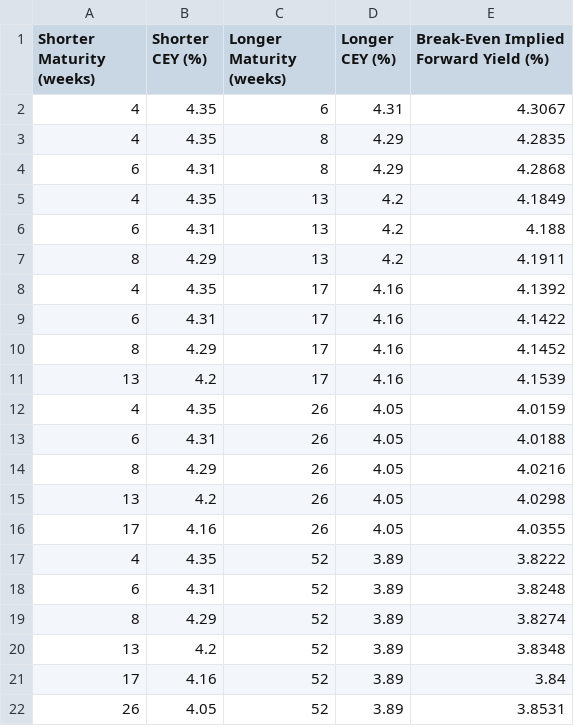
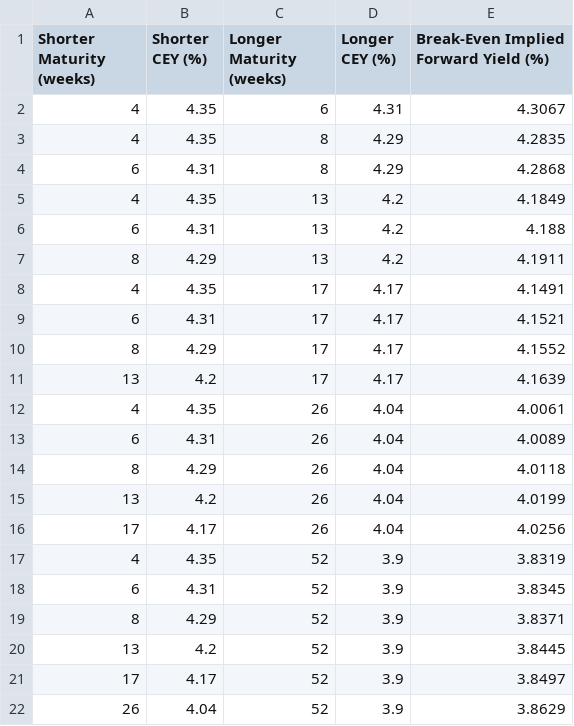
Before and after one commit to yangwu1227/tbills-scraper, a CSV file: app/data/break_even_yields.csv, drawn as a sheet.

```diff
--- a/app/data/break_even_yields.csv
+++ b/app/data/break_even_yields.csv
@@ -7,16 +7,16 @@ Shorter Maturity (weeks),Shorter CEY (%),Longer Maturity (weeks),Longer CEY (%),
 8,4.29,13,4.2,4.1911
-4,4.35,17,4.16,4.1392
-6,4.31,17,4.16,4.1422
-8,4.29,17,4.16,4.1452
-13,4.2,17,4.16,4.1539
-4,4.35,26,4.05,4.0159
-6,4.31,26,4.05,4.0188
-8,4.29,26,4.05,4.0216
-13,4.2,26,4.05,4.0298
-17,4.16,26,4.05,4.0355
-4,4.35,52,3.89,3.8222
-6,4.31,52,3.89,3.8248
-8,4.29,52,3.89,3.8274
-13,4.2,52,3.89,3.8348
-17,4.16,52,3.89,3.84
-26,4.05,52,3.89,3.8531
+4,4.35,17,4.17,4.1491
+6,4.31,17,4.17,4.1521
+8,4.29,17,4.17,4.1552
+13,4.2,17,4.17,4.1639
+4,4.35,26,4.04,4.0061
+6,4.31,26,4.04,4.0089
+8,4.29,26,4.04,4.0118
+13,4.2,26,4.04,4.0199
+17,4.17,26,4.04,4.0256
+4,4.35,52,3.9,3.8319
+6,4.31,52,3.9,3.8345
+8,4.29,52,3.9,3.8371
+13,4.2,52,3.9,3.8445
+17,4.17,52,3.9,3.8497
+26,4.04,52,3.9,3.8629
```
Also changed, not shown: 1 other file.
